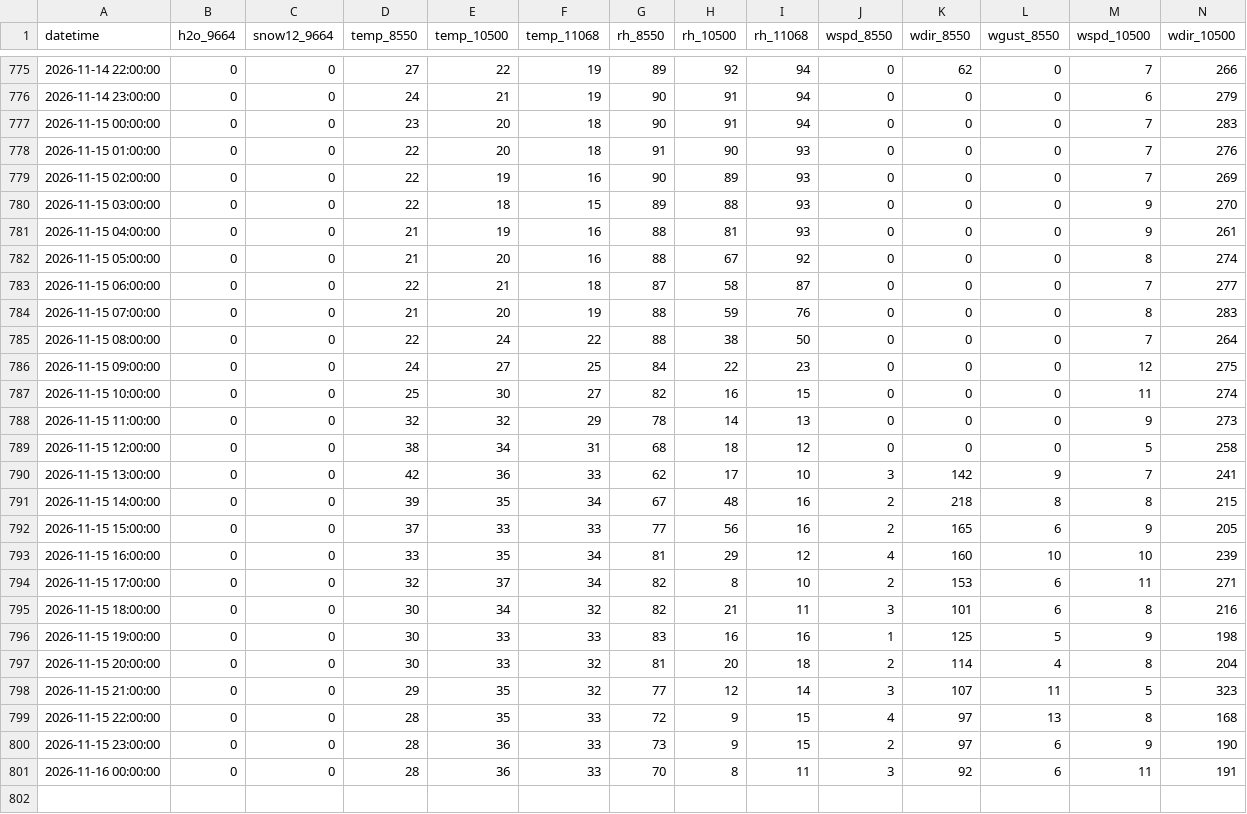
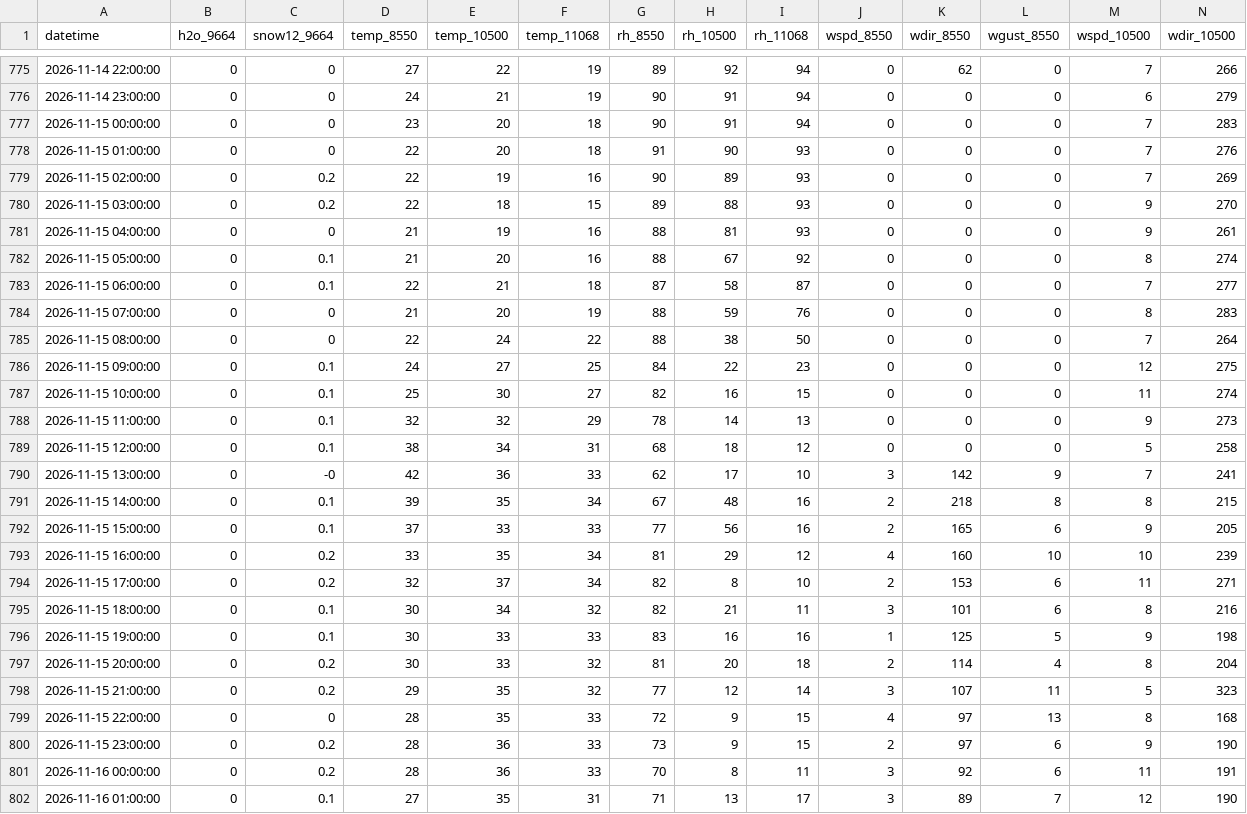
Before and after one commit to nofmann/roundup_scraper, a CSV file: data/alta_hourly.csv, drawn as a sheet; only a part is shown, gaps mark what is left out; rows hold the shown columns only; the diff names each change by its address in the sheet, - before the commit and + after, or states it on an @@ line.

```diff
--- a/data/alta_hourly.csv
+++ b/data/alta_hourly.csv
-C779:C780 (snow12_9664): 0
+C779:C780 (snow12_9664): 0.2
-C782:C783 (snow12_9664): 0
+C782:C783 (snow12_9664): 0.1
-C786:C789 (snow12_9664): 0
+C786:C789 (snow12_9664): 0.1
-C790 (snow12_9664): 0
+C790 (snow12_9664): -0
-C791:C792 (snow12_9664): 0
+C791:C792 (snow12_9664): 0.1
-C793:C794 (snow12_9664): 0
+C793:C794 (snow12_9664): 0.2
-C795:C796 (snow12_9664): 0
+C795:C796 (snow12_9664): 0.1
-C797:C798 (snow12_9664): 0
+C797:C798 (snow12_9664): 0.2
-C800:C801 (snow12_9664): 0
+C800:C801 (snow12_9664): 0.2
+row 802: 2026-11-16 01:00:00 | 0 | 0.1 | 27 | 35 | 31 | 71 | 13 | 17 | 3 | 89 | 7 | 12 | 190
```
